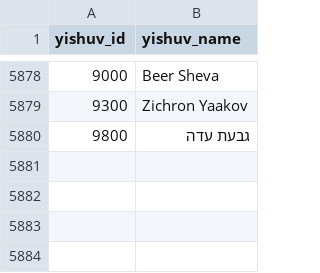
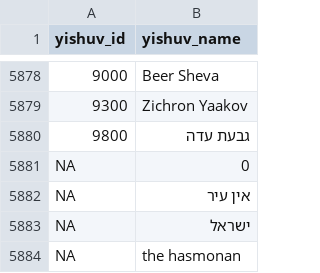
Before and after one commit to matanhakim/general_files, a CSV file: yishuv_names.csv, drawn as a sheet; only a part is shown, gaps mark what is left out; the diff names each change by its address in the sheet, - before the commit and + after, or states it on an @@ line.

Commit message:
Hopefully finish changes in regional councils yishuv names

```diff
--- a/yishuv_names.csv
+++ b/yishuv_names.csv
+row 5881: NA | 0
+row 5882: NA | אין עיר
+row 5883: NA | ישראל
+row 5884: NA | the hasmonan
```
Also changed, not shown: 2 other files.
